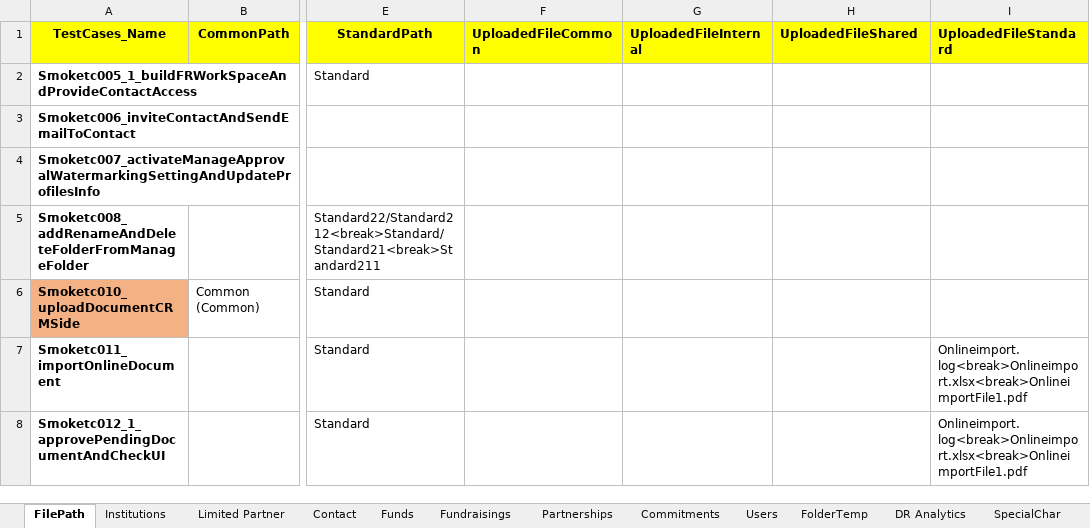
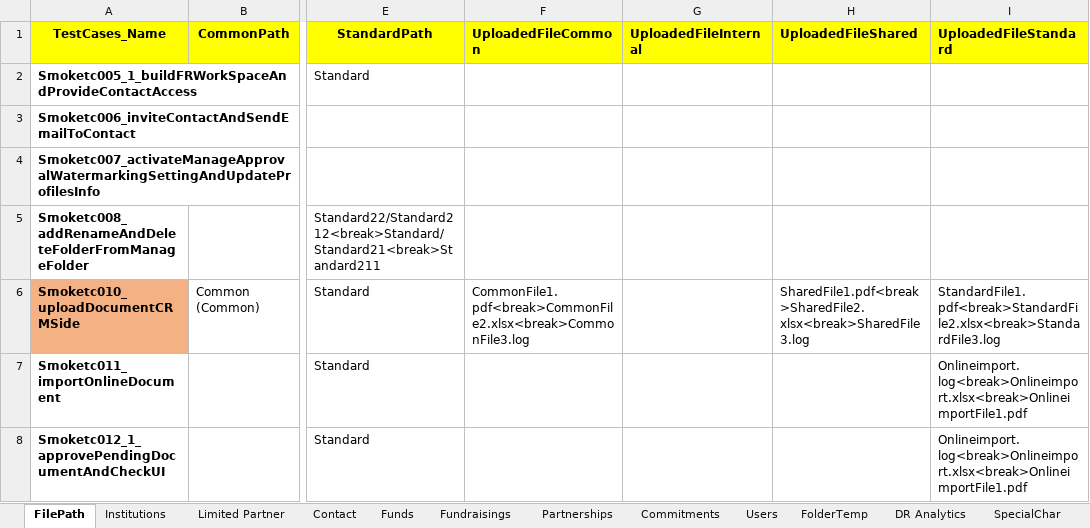
Before and after one commit to NitinNavatar/IP1.9, an Excel workbook: SmokeTestCases.xlsx, sheet FilePath, drawn as a sheet; only a part is shown, gaps mark what is left out; values as stored, in another font and other column widths than the file's, no borders; the diff covers the shown part only; the diff names each change by its address in the sheet, - before the commit and + after, or states it on an @@ line.

```diff
--- a/SmokeTestCases.xlsx (sheet FilePath)
+++ b/SmokeTestCases.xlsx (sheet FilePath)
-F6 (UploadedFileCommon): (empty)
+F6 (UploadedFileCommon): CommonFile1.pdf<break>CommonFile2.xlsx<break>CommonFile3.log
-H6 (UploadedFileShared): (empty)
+H6 (UploadedFileShared): SharedFile1.pdf<break>SharedFile2.xlsx<break>SharedFile3.log
-I6 (UploadedFileStandard): (empty)
+I6 (UploadedFileStandard): StandardFile1.pdf<break>StandardFile2.xlsx<break>StandardFile3.log
```
Also changed, not shown: 2 edited cells elsewhere in this sheet, sheet Users, sheet Contact, sheet Commitments, TestCases_Filter.xlsx, 6 other files.
